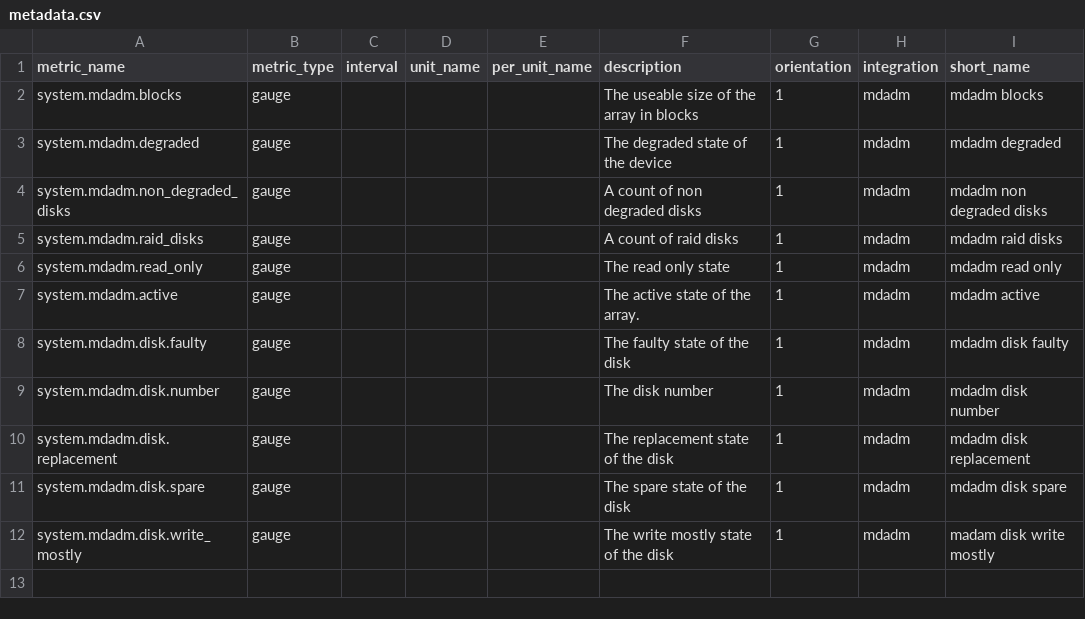
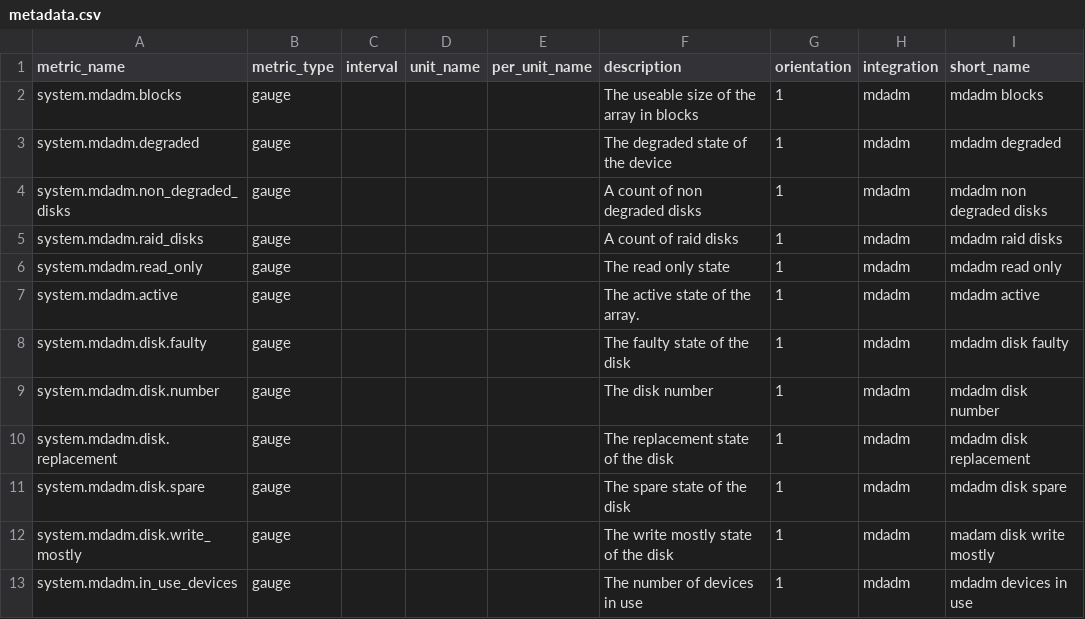
Before and after one commit to serverdensity/sd-agent-core-plugins, a CSV file: mdadm/metadata.csv, drawn as a sheet.

Commit message:
Add system.mdadm.in_use_devices metric

```diff
--- a/mdadm/metadata.csv
+++ b/mdadm/metadata.csv
@@ -12 +12,2 @@ system.mdadm.disk.spare,gauge,,,,The spare state of the disk,1,mdadm,mdadm disk
 system.mdadm.disk.write_mostly,gauge,,,,The write mostly state of the disk ,1,mdadm,madam disk write mostly
+system.mdadm.in_use_devices,gauge,,,,The number of devices in use,1,mdadm,mdadm devices in use
```
Also changed, not shown: 1 other file.
